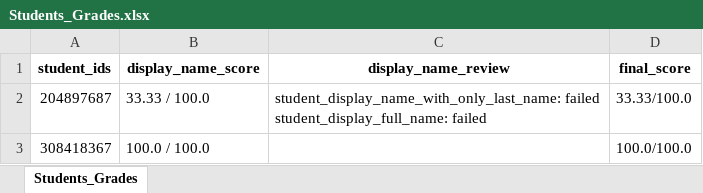
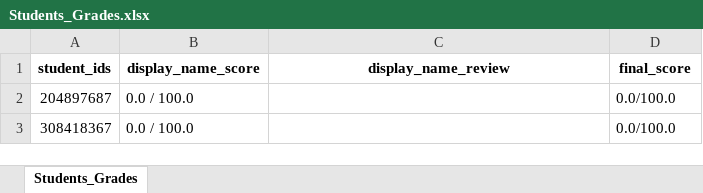
Before and after one commit to JonathanAgai/AutomaticExerciseTestInfra, an Excel workbook: Students_Grades.xlsx, sheet Students_Grades, drawn as a sheet; values as stored, in another font and other column widths than the file's, no borders; ↵ is a line break in a cell; the diff names each change by its address in the sheet, - before the commit and + after, or states it on an @@ line.

Commit message:
seperating lecturer config and student solution running

```diff
--- a/Students_Grades.xlsx (sheet Students_Grades)
+++ b/Students_Grades.xlsx (sheet Students_Grades)
-B2 (display_name_score): 33.33 / 100.0
+B2 (display_name_score): 0.0 / 100.0
-C2 (display_name_review): student_display_name_with_only_last_name: failed ↵ student_display_full_name: failed
+C2 (display_name_review): (empty)
-D2 (final_score): 33.33/100.0
+D2 (final_score): 0.0/100.0
-B3 (display_name_score): 100.0 / 100.0
+B3 (display_name_score): 0.0 / 100.0
-D3 (final_score): 100.0/100.0
+D3 (final_score): 0.0/100.0
```
Also changed, not shown: 12 other files.
